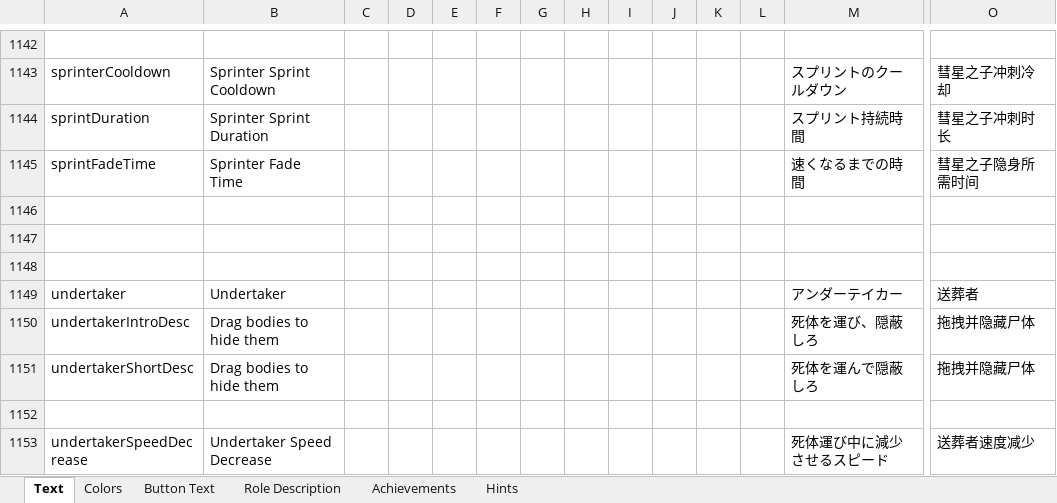
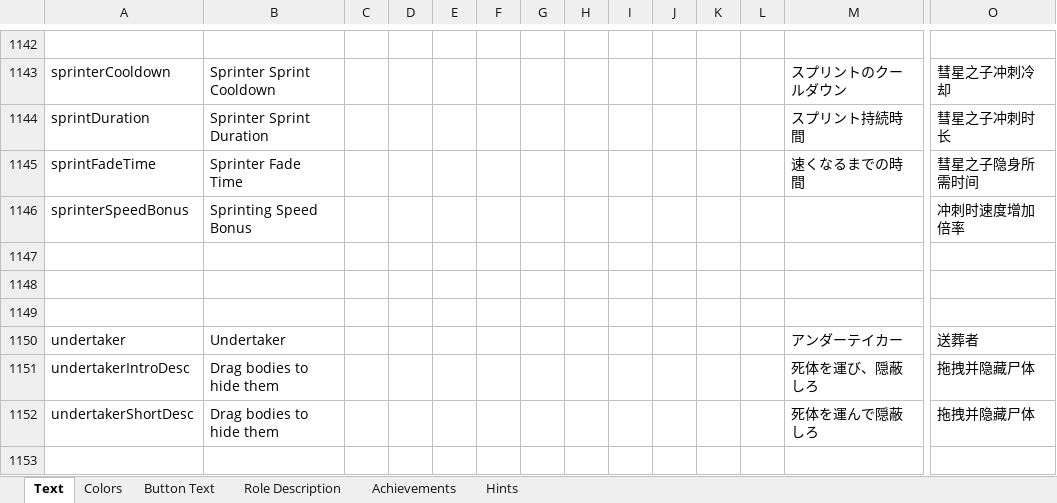
Before and after one commit to dabao40/TheOtherRolesGMIA, an Excel workbook: Strings.xlsx, sheet Text, drawn as a sheet; only a part is shown, gaps mark what is left out; the shorter side is filled out with more unchanged rows; values as stored, in another font and other column widths than the file's, no borders; rows hold the shown columns only; the diff names each change by its address in the sheet, - before the commit and + after, or states it on an @@ line.

Commit message:
Sprinter speed bonus

```diff
--- a/Strings.xlsx (sheet Text)
+++ b/Strings.xlsx (sheet Text)
+row 1146: sprinterSpeedBonus | Sprinting Speed Bonus |  |  |  |  |  |  |  |  |  |  |  | 冲刺时速度增加倍率
```
Also changed, not shown: 5 other files.
